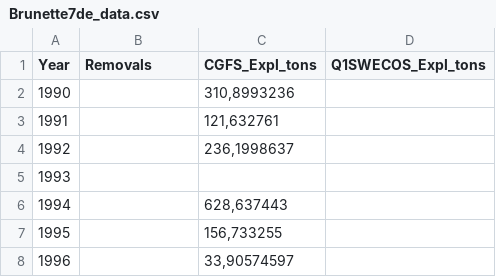
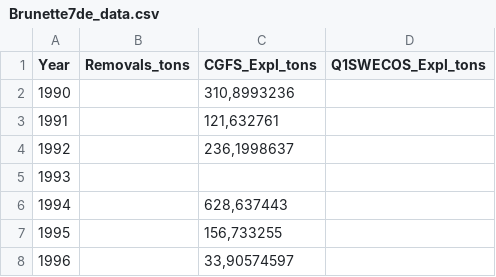
Before and after one commit to lbaulier/DLS_Reseau_Ifr, a CSV file: Brunette7de_data.csv, drawn as a sheet; only a part is shown.

Commit message:
Data raie brunette Manche

```diff
--- a/Brunette7de_data.csv
+++ b/Brunette7de_data.csv
@@ -1,2 +1,2 @@
-Year	Removals	CGFS_Expl_tons	Q1SWECOS_Expl_tons
+Year	Removals_tons	CGFS_Expl_tons	Q1SWECOS_Expl_tons
 1990		310,8993236	
```
